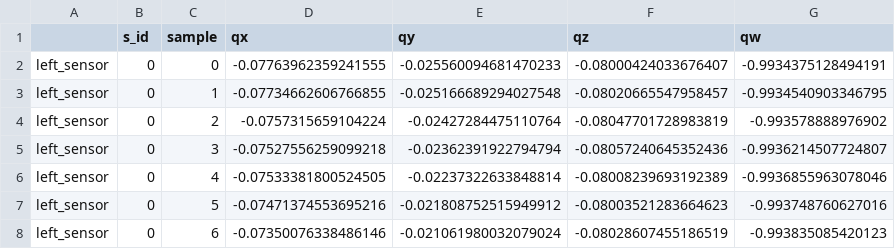
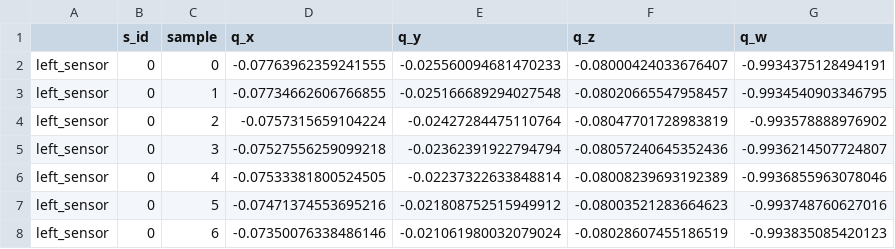
Before and after one commit to mad-lab-fau/gaitmap, a CSV file: example_data/orientation_sample.csv, drawn as a sheet; only a part is shown.

Commit message:
Quaternion columns are now a constant and global frame constants have better names

```diff
--- a/example_data/orientation_sample.csv
+++ b/example_data/orientation_sample.csv
@@ -1,2 +1,2 @@
-,s_id,sample,qx,qy,qz,qw
+,s_id,sample,q_x,q_y,q_z,q_w
 left_sensor,0,0,-0.07763962359241555,-0.025560094681470233,-0.08000424033676407,-0.9934375128494191
```
Also changed, not shown: 14 other files.
